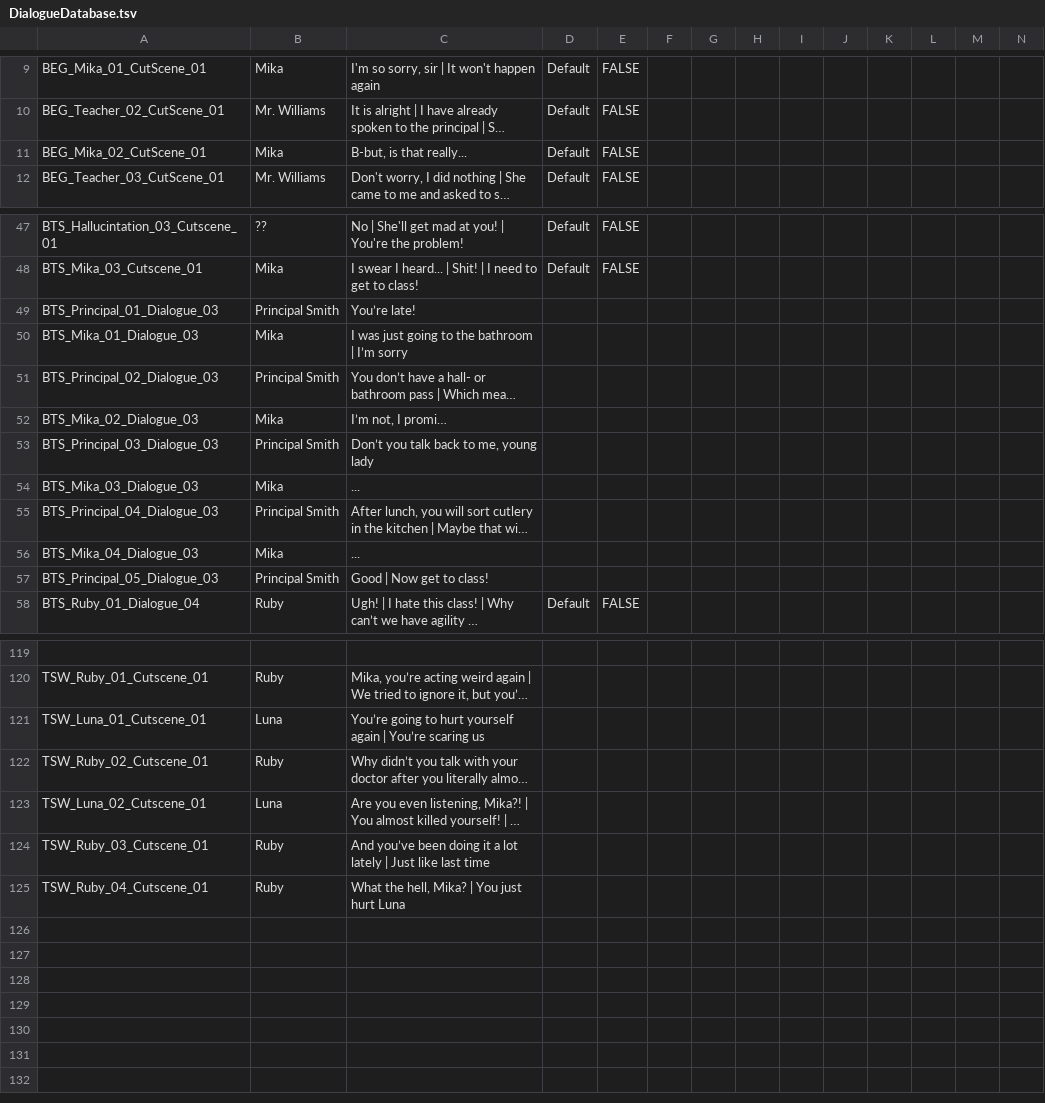
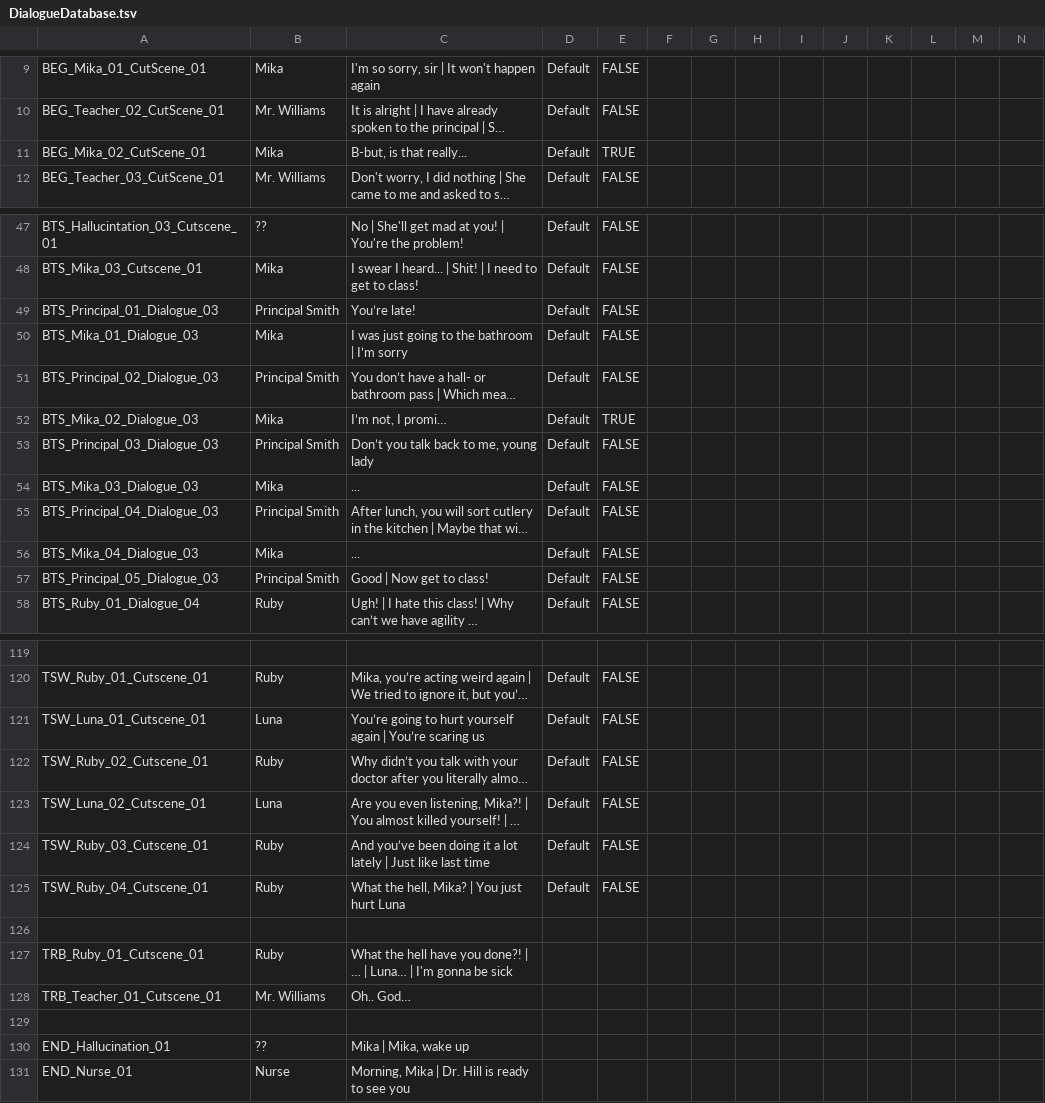
Before and after one commit to Treikeh/just_one_more_day, a TSV file: Assets/Resources/Dialogue/DialogueDatabase.tsv, drawn as a sheet; only a part is shown, gaps mark what is left out; long unchanged cells end in …; rows hold the shown columns only; the diff covers the shown part only; the diff names each change by its address in the sheet, - before the commit and + after, or states it on an @@ line.

```diff
--- a/Assets/Resources/Dialogue/DialogueDatabase.tsv
+++ b/Assets/Resources/Dialogue/DialogueDatabase.tsv
-E11: FALSE
+E11: TRUE
-D49:D57: (empty)
+D49:D57: Default
-E49:E51: (empty)
+E49:E51: FALSE
-E52: (empty)
+E52: TRUE
-E53:E57: (empty)
+E53:E57: FALSE
-D120:D125: (empty)
+D120:D125: Default
-E120:E125: (empty)
+E120:E125: FALSE
+row 126: (empty)
+row 127: TRB_Ruby_01_Cutscene_01 | Ruby | What the hell have you done?! | … | Luna… | I'm gonna be sick
+row 128: TRB_Teacher_01_Cutscene_01 | Mr. Williams | Oh.. God…
+row 129: (empty)
+row 130: END_Hallucination_01 | ?? | Mika | Mika, wake up
+row 131: END_Nurse_01 | Nurse | Morning, Mika | Dr. Hill is ready to see you
```
Also changed, not shown: 107 edited cells elsewhere in this file, 20 other files.
